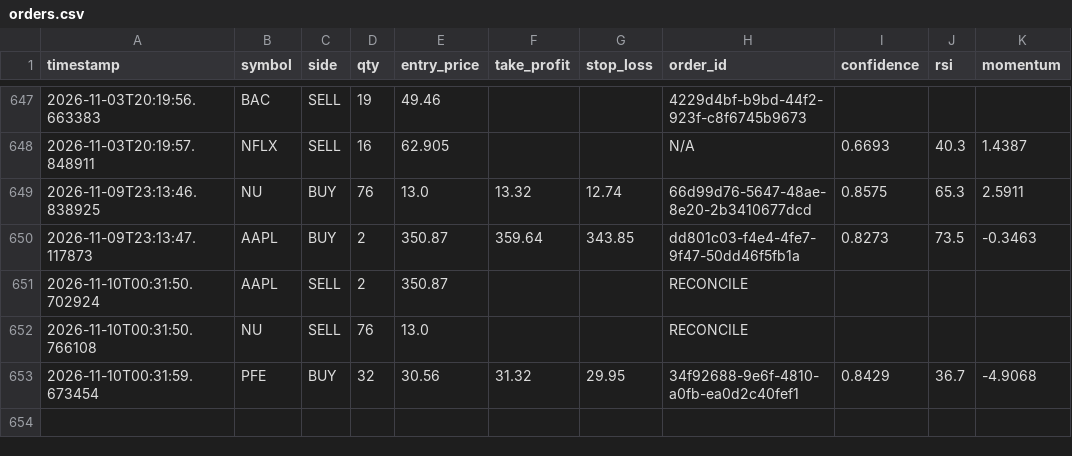
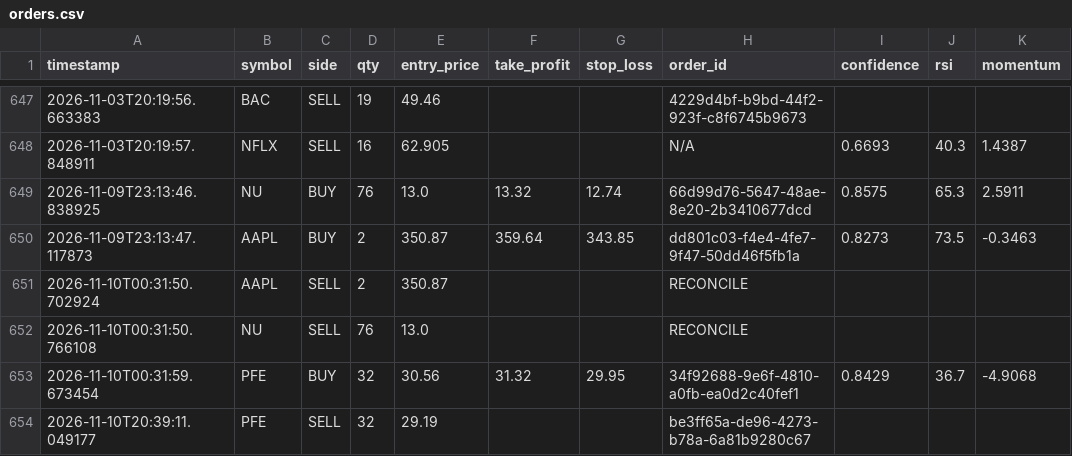
Before and after one commit to jp3tty/ml-trading-bot, a CSV file: paper_trade_log/orders.csv, drawn as a sheet; only a part is shown, gaps mark what is left out.

```diff
--- a/paper_trade_log/orders.csv
+++ b/paper_trade_log/orders.csv
@@ -653 +653,2 @@ timestamp,symbol,side,qty,entry_price,take_profit,stop_loss,order_id,confidence,
 2026-11-10T00:31:59.673454,PFE,BUY,32,30.56,31.32,29.95,34f92688-9e6f-4810-a0fb-ea0d2c40fef1,0.8429,36.7,-4.9068
+2026-11-10T20:39:11.049177,PFE,SELL,32,29.19,,,be3ff65a-de96-4273-b78a-6a81b9280c67,,,
```
Also changed, not shown: paper_trade_log/signals.csv.
